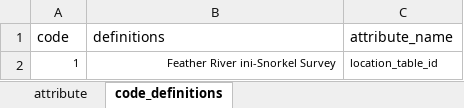
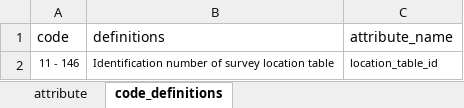
Before and after one commit to FlowWest/feather-mini-snorkel, an Excel workbook: data-raw/metadata/feather_survey_locations_metadata.xlsx, sheet code_definitions, drawn as a sheet; values as stored, in another font and other column widths than the file's, no borders; removed rows and columns are numbered as before the commit, all else as after; the diff names each change by its address in the sheet, - before the commit and + after, or states it on an @@ line.

```diff
--- a/data-raw/metadata/feather_survey_locations_metadata.xlsx (sheet code_definitions)
+++ b/data-raw/metadata/feather_survey_locations_metadata.xlsx (sheet code_definitions)
-row 2: 1 | Feather River ini-Snorkel Survey | location_table_id
+row 2: 11 - 146 | Identification number of survey location table | location_table_id
```
Also changed, not shown: sheet attribute, data-raw/metadata/feather_microhabitat_metadata.xlsx.
